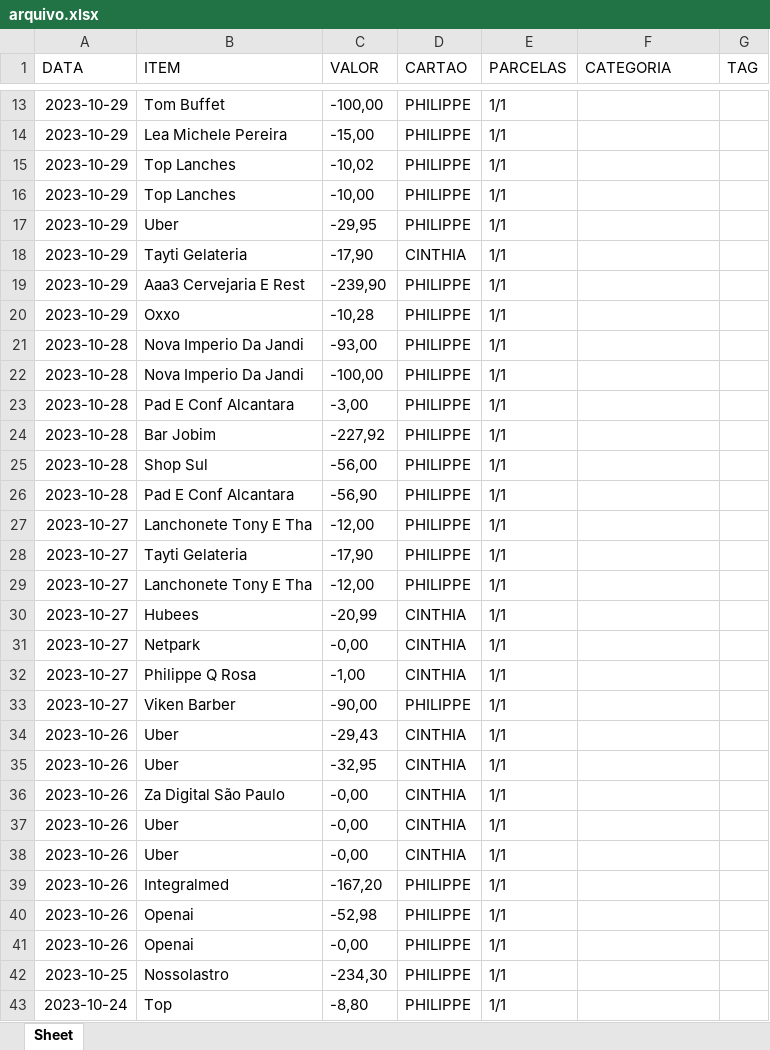
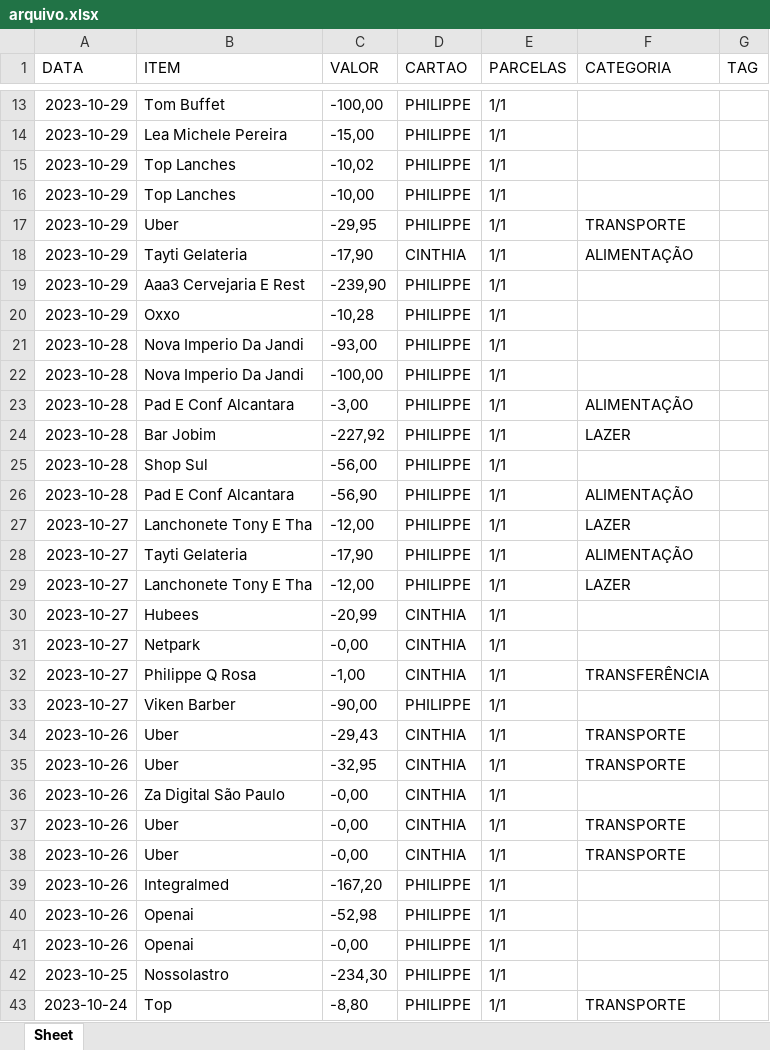
Before and after one commit to lyllo/py_budget, an Excel workbook: arquivo.xlsx, sheet Sheet, drawn as a sheet; only a part is shown, gaps mark what is left out; values as stored, in another font and other column widths than the file's, no borders; the diff covers the shown part only; the diff names each change by its address in the sheet, - before the commit and + after, or states it on an @@ line.

Commit message:
- Realiza a busca exata por Categorias.

```diff
--- a/arquivo.xlsx (sheet Sheet)
+++ b/arquivo.xlsx (sheet Sheet)
-F17 (CATEGORIA): (empty)
+F17 (CATEGORIA): TRANSPORTE
-F18 (CATEGORIA): (empty)
+F18 (CATEGORIA): ALIMENTAÇÃO
-F23 (CATEGORIA): (empty)
+F23 (CATEGORIA): ALIMENTAÇÃO
-F24 (CATEGORIA): (empty)
+F24 (CATEGORIA): LAZER
-F26 (CATEGORIA): (empty)
+F26 (CATEGORIA): ALIMENTAÇÃO
-F27 (CATEGORIA): (empty)
+F27 (CATEGORIA): LAZER
-F28 (CATEGORIA): (empty)
+F28 (CATEGORIA): ALIMENTAÇÃO
-F29 (CATEGORIA): (empty)
+F29 (CATEGORIA): LAZER
-F32 (CATEGORIA): (empty)
+F32 (CATEGORIA): TRANSFERÊNCIA
-F34:F35 (CATEGORIA): (empty)
+F34:F35 (CATEGORIA): TRANSPORTE
-F37:F38 (CATEGORIA): (empty)
+F37:F38 (CATEGORIA): TRANSPORTE
-F43 (CATEGORIA): (empty)
+F43 (CATEGORIA): TRANSPORTE
```
Also changed, not shown: 40 edited cells elsewhere in this sheet, 3 other files.
